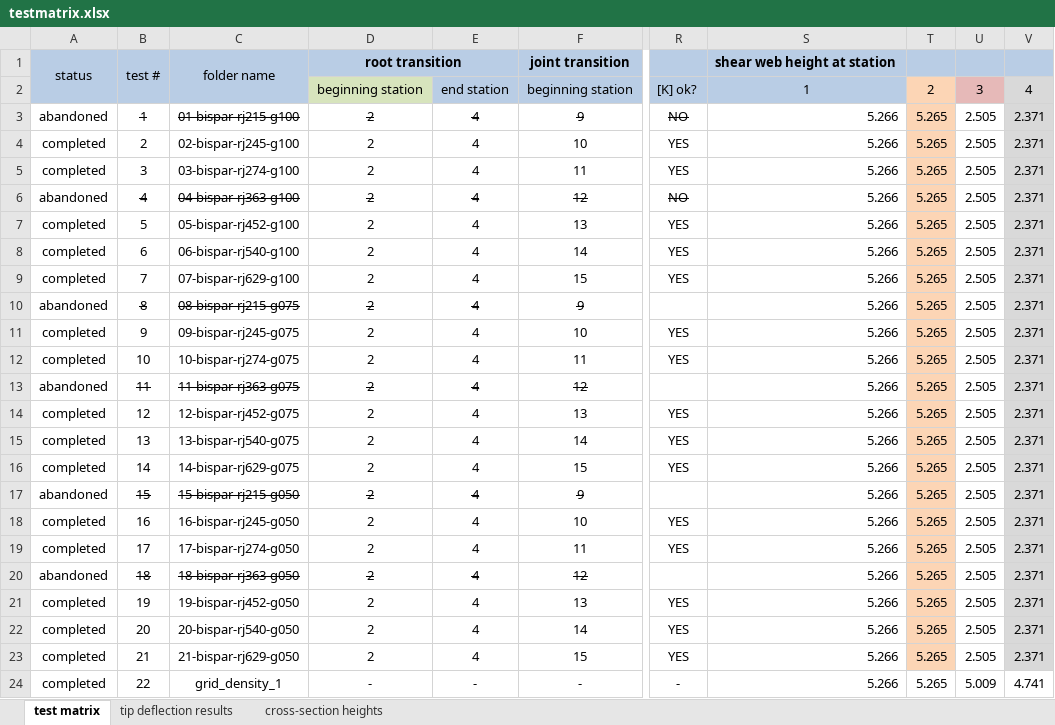
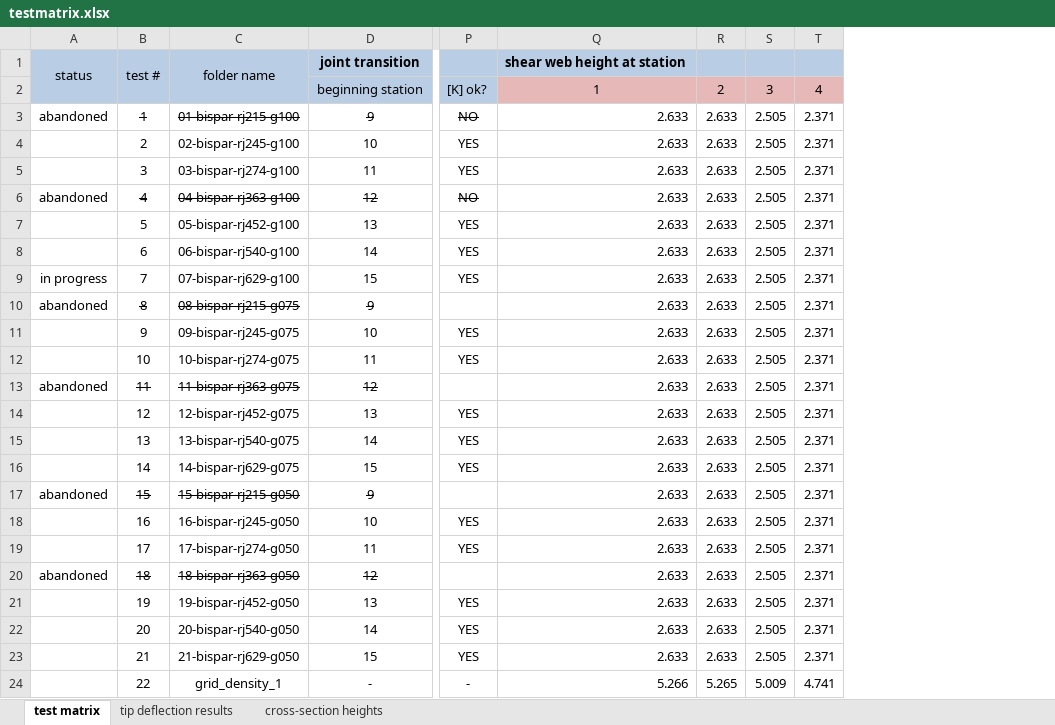
Before and after one commit to perryjohnson/spardesign, an Excel workbook: testmatrix.xlsx, sheet test matrix, drawn as a sheet; only a part is shown, gaps mark what is left out; values as stored, in another font and other column widths than the file's, no borders; conditional formats not drawn; removed rows and columns are numbered as before the commit, all else as after; the diff names each change by its address in the sheet, - before the commit and + after, or states it on an @@ line.

Commit message:
plotted results from bispar 7, without root joint

```diff
--- a/testmatrix.xlsx (sheet test matrix)
+++ b/testmatrix.xlsx (sheet test matrix)
-column D, rows 1-24: root transition | beginning station | 2 | 2 | 2 | 2 | 2 | 2 | 2 | 2 | 2 | 2 | 2 | 2 | 2 | 2 | 2 | 2 | 2 | 2 | 2 | 2 | 2 | -
-column E, rows 2-24: end station | 4 | 4 | 4 | 4 | 4 | 4 | 4 | 4 | 4 | 4 | 4 | 4 | 4 | 4 | 4 | 4 | 4 | 4 | 4 | 4 | 4 | -
-column S, rows 1-24: shear web height at station | 1 | 5.266 | 5.266 | 5.266 | 5.266 | 5.266 | 5.266 | 5.266 | 5.266 | 5.266 | 5.266 | 5.266 | 5.266 | 5.266 | 5.266 | 5.266 | 5.266 | 5.266 | 5.266 | 5.266 | 5.266 | 5.266 | 5.266
-column T, rows 2-24: 2 | 5.265 | 5.265 | 5.265 | 5.265 | 5.265 | 5.265 | 5.265 | 5.265 | 5.265 | 5.265 | 5.265 | 5.265 | 5.265 | 5.265 | 5.265 | 5.265 | 5.265 | 5.265 | 5.265 | 5.265 | 5.265 | 5.265
+column Q, rows 1-24: shear web height at station | 1 | 2.633 | 2.633 | 2.633 | 2.633 | 2.633 | 2.633 | 2.633 | 2.633 | 2.633 | 2.633 | 2.633 | 2.633 | 2.633 | 2.633 | 2.633 | 2.633 | 2.633 | 2.633 | 2.633 | 2.633 | 2.633 | 5.266
+column R, rows 2-24: 2 | 2.633 | 2.633 | 2.633 | 2.633 | 2.633 | 2.633 | 2.633 | 2.633 | 2.633 | 2.633 | 2.633 | 2.633 | 2.633 | 2.633 | 2.633 | 2.633 | 2.633 | 2.633 | 2.633 | 2.633 | 2.633 | 5.265
-T2 fill: #D9D9D9
+T2 fill: #E6B9B8
-T3:T23 fill: #D9D9D9
+T3:T23 fill: none
-A4:A5: completed
+A4:A5: (empty)
-A7:A8: completed
+A7:A8: (empty)
-A9: completed
+A9: in progress
-A11:A12: completed
+A11:A12: (empty)
-A14:A16: completed
+A14:A16: (empty)
-A18:A19: completed
+A18:A19: (empty)
-A21:A24: completed
+A21:A24: (empty)
```
Also changed, not shown: formulas that keep their value, charts or pictures, 19 other files.
